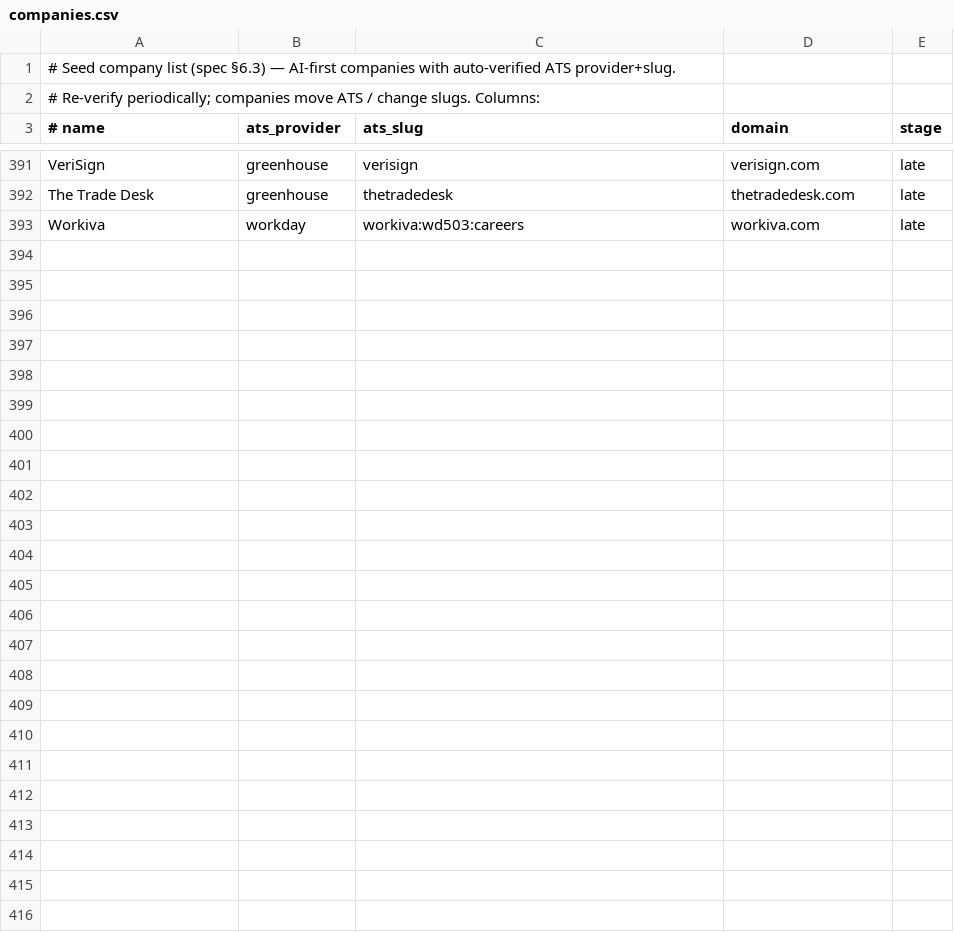
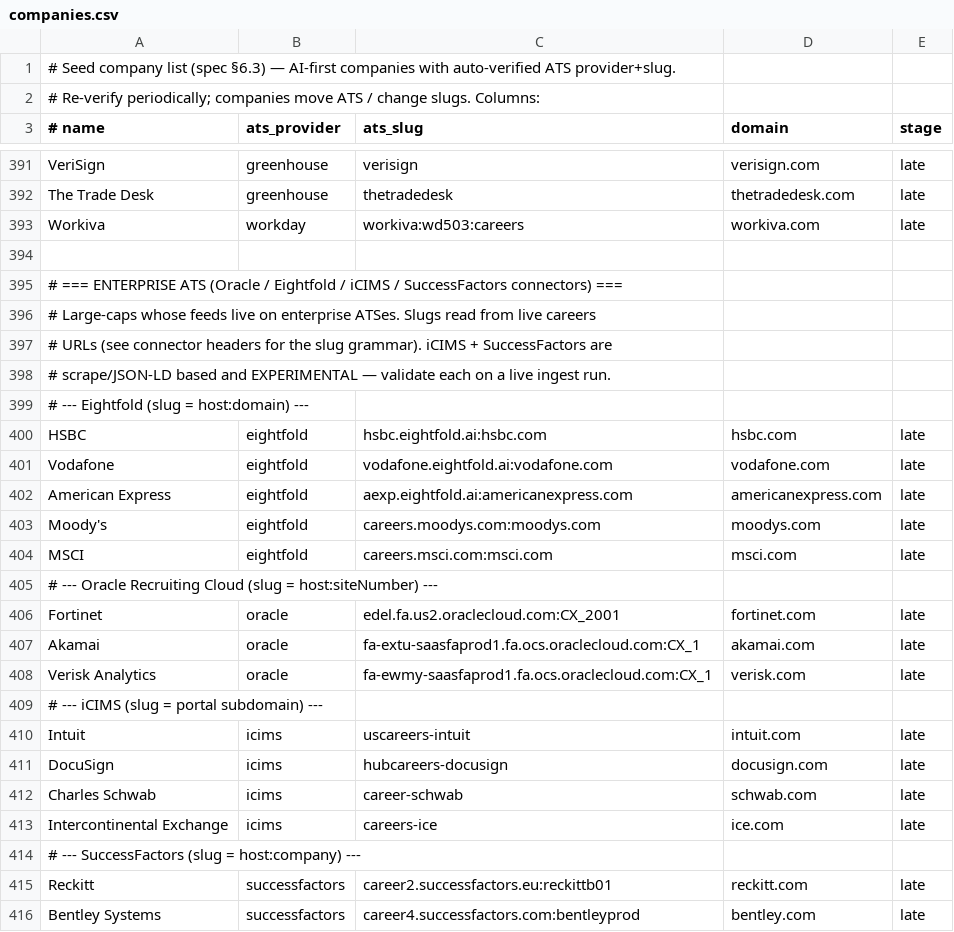
Before and after one commit to alastairrushworth/aiengjobs, a CSV file: engine/seed/companies.csv, drawn as a sheet; only a part is shown, gaps mark what is left out.

```diff
--- a/engine/seed/companies.csv
+++ b/engine/seed/companies.csv
@@ -393 +393,24 @@ The Trade Desk,greenhouse,thetradedesk,thetradedesk.com,late
 Workiva,workday,workiva:wd503:careers,workiva.com,late
+
+# === ENTERPRISE ATS (Oracle / Eightfold / iCIMS / SuccessFactors connectors) ===
+# Large-caps whose feeds live on enterprise ATSes. Slugs read from live careers
+# URLs (see connector headers for the slug grammar). iCIMS + SuccessFactors are
+# scrape/JSON-LD based and EXPERIMENTAL — validate each on a live ingest run.
+# --- Eightfold (slug = host:domain) ---
+HSBC,eightfold,hsbc.eightfold.ai:hsbc.com,hsbc.com,late
+Vodafone,eightfold,vodafone.eightfold.ai:vodafone.com,vodafone.com,late
+American Express,eightfold,aexp.eightfold.ai:americanexpress.com,americanexpress.com,late
+Moody's,eightfold,careers.moodys.com:moodys.com,moodys.com,late
+MSCI,eightfold,careers.msci.com:msci.com,msci.com,late
+# --- Oracle Recruiting Cloud (slug = host:siteNumber) ---
+Fortinet,oracle,edel.fa.us2.oraclecloud.com:CX_2001,fortinet.com,late
+Akamai,oracle,fa-extu-saasfaprod1.fa.ocs.oraclecloud.com:CX_1,akamai.com,late
+Verisk Analytics,oracle,fa-ewmy-saasfaprod1.fa.ocs.oraclecloud.com:CX_1,verisk.com,late
+# --- iCIMS (slug = portal subdomain) ---
+Intuit,icims,uscareers-intuit,intuit.com,late
+DocuSign,icims,hubcareers-docusign,docusign.com,late
+Charles Schwab,icims,career-schwab,schwab.com,late
+Intercontinental Exchange,icims,careers-ice,ice.com,late
+# --- SuccessFactors (slug = host:company) ---
+Reckitt,successfactors,career2.successfactors.eu:reckittb01,reckitt.com,late
+Bentley Systems,successfactors,career4.successfactors.com:bentleyprod,bentley.com,late
```
Also changed, not shown: 7 other files.
